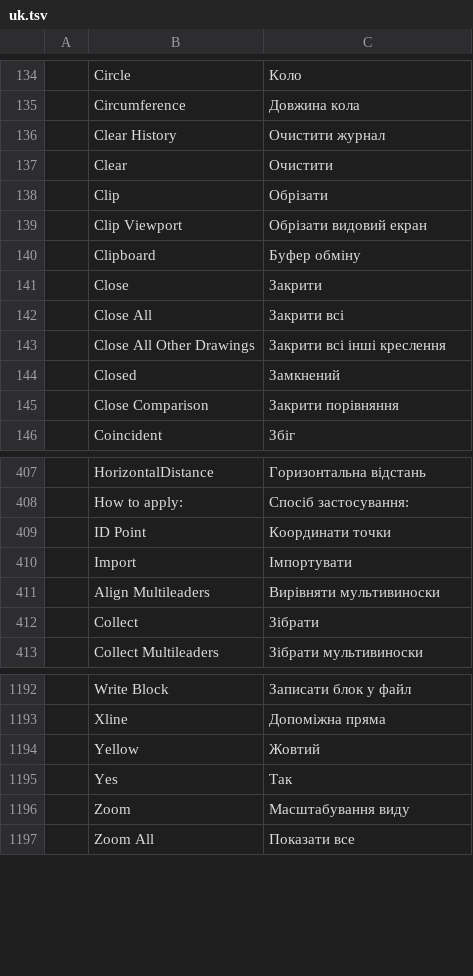
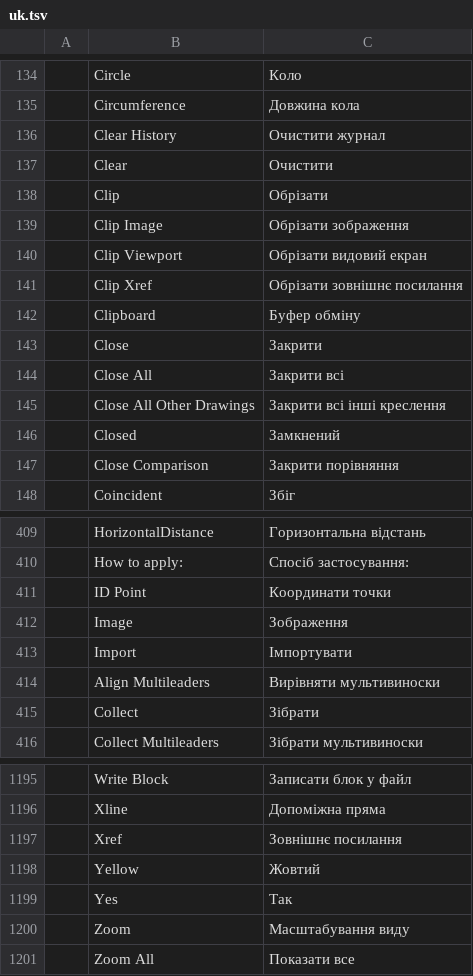
Before and after one commit to JareckiJ/cadcraft, a TSV file: crates/ui-egui/src/i18n/uk.tsv, drawn as a sheet; only a part is shown, gaps mark what is left out.

Commit message:
feat(engine,render,io): implement reference and image clipping (XCLIP, IMAGECLIP, CLIP) [closes gap F2]
- Add ClipBoundary data model to cadcraft-doc Insert struct
- Support inverted clipping and polyline clipping for inserts in cadcraft-render
- Respect XCLIPFRAME system variable for rendering clipping boundary
- Implement XCLIP, IMAGECLIP, and unified CLIP commands in cadcraft-engine
- Support DXF XCLIP extended data roundtrip in cadcraft-io
- Add comprehensive integration tests and roundtrip tests
- Add Spanish and Ukrainian translations
- Register contributor credit in contributors/people.toml

```diff
--- a/crates/ui-egui/src/i18n/uk.tsv
+++ b/crates/ui-egui/src/i18n/uk.tsv
@@ -138,3 +138,5 @@
 	Clip	Обрізати
+	Clip Image	Обрізати зображення
 	Clip Viewport	Обрізати видовий екран
+	Clip Xref	Обрізати зовнішнє посилання
 	Clipboard	Буфер обміну
@@ -409,2 +411,3 @@
 	ID Point	Координати точки
+	Image	Зображення
 	Import	Імпортувати
@@ -1193,2 +1196,3 @@
 	Xline	Допоміжна пряма
+	Xref	Зовнішнє посилання
 	Yellow	Жовтий
```
Also changed, not shown: crates/ui-egui/src/i18n/es.tsv, 52 other files.
